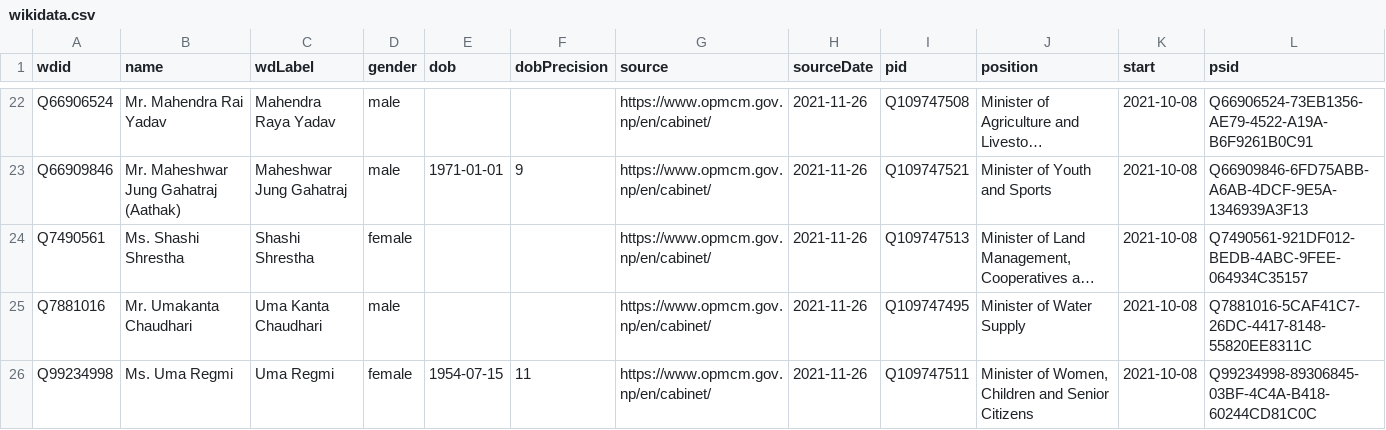
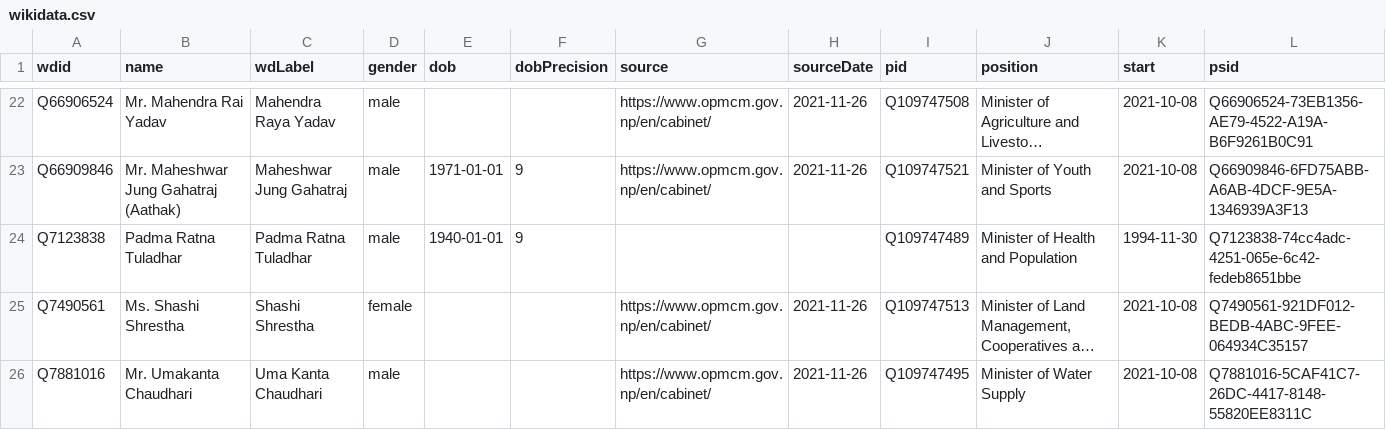
Before and after one commit to every-politician-scrapers/nepal-ministers, a CSV file: data/wikidata.csv, drawn as a sheet; only a part is shown, gaps mark what is left out; the shorter side is filled out with more unchanged rows; long unchanged cells end in …; the diff names each change by its address in the sheet, - before the commit and + after, or states it on an @@ line.

Commit message:
Compare external sources to Wikidata

```diff
--- a/data/wikidata.csv
+++ b/data/wikidata.csv
+row 24: Q7123838 | Padma Ratna Tuladhar | Padma Ratna Tuladhar | male | 1940-01-01 | 9 |  |  | Q109747489 | Minister of Health and Population | 1994-11-30 | Q7123838-74cc4adc-4251-065e-6c42-fedeb8651bbe
```
Also changed, not shown: data/diff.csv.
